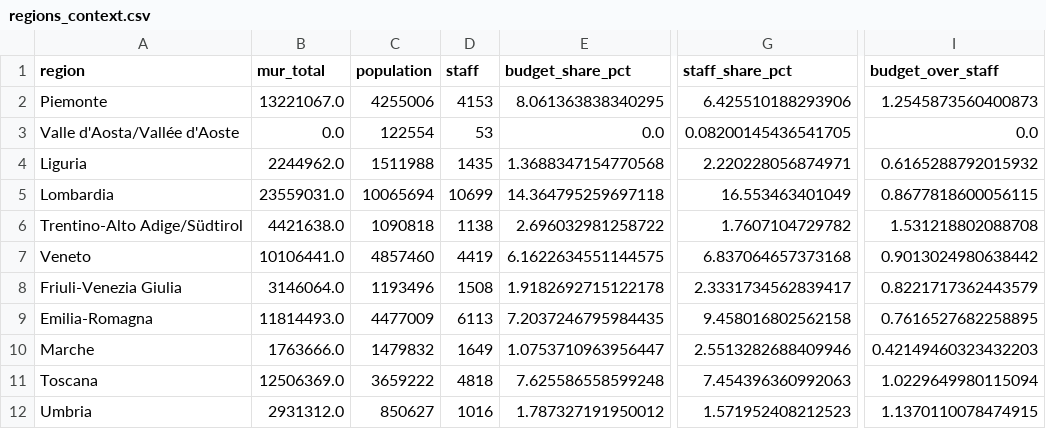
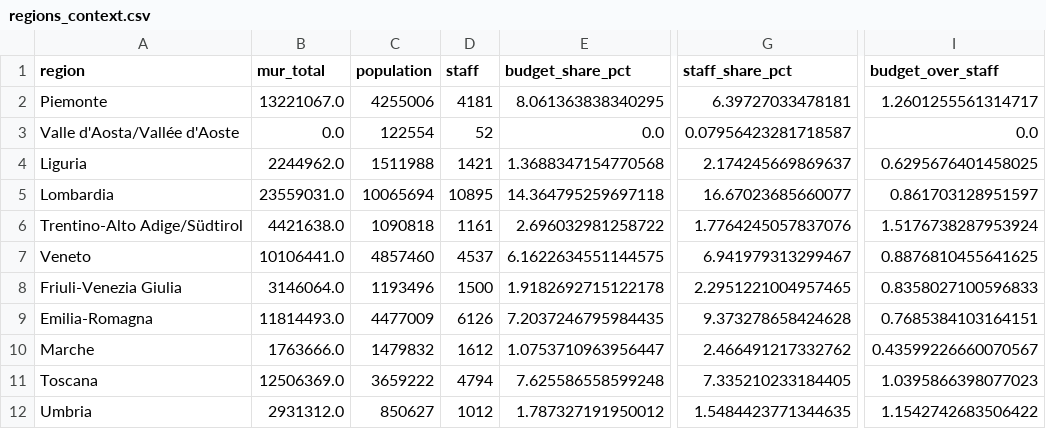
Before and after one commit to dpadula85/prin-extract, a CSV file: prin_out/analysis/regions_context.csv, drawn as a sheet; only a part is shown, gaps mark what is left out; the diff covers the shown part only; the diff names each change by its address in the sheet, - before the commit and + after, or states it on an @@ line.

```diff
--- a/prin_out/analysis/regions_context.csv
+++ b/prin_out/analysis/regions_context.csv
-D2 (staff): 4153
+D2 (staff): 4181
-G2 (staff_share_pct): 6.425510188293906
+G2 (staff_share_pct): 6.39727033478181
-I2 (budget_over_staff): 1.2545873560400873
+I2 (budget_over_staff): 1.2601255561314717
-D3 (staff): 53
+D3 (staff): 52
-G3 (staff_share_pct): 0.08200145436541705
+G3 (staff_share_pct): 0.07956423281718587
-D4 (staff): 1435
+D4 (staff): 1421
-G4 (staff_share_pct): 2.220228056874971
+G4 (staff_share_pct): 2.174245669869637
-I4 (budget_over_staff): 0.6165288792015932
+I4 (budget_over_staff): 0.6295676401458025
-D5 (staff): 10699
+D5 (staff): 10895
-G5 (staff_share_pct): 16.553463401049
+G5 (staff_share_pct): 16.67023685660077
-I5 (budget_over_staff): 0.8677818600056115
+I5 (budget_over_staff): 0.861703128951597
-D6 (staff): 1138
+D6 (staff): 1161
-G6 (staff_share_pct): 1.7607104729782
+G6 (staff_share_pct): 1.7764245057837076
-I6 (budget_over_staff): 1.531218802088708
+I6 (budget_over_staff): 1.5176738287953924
-D7 (staff): 4419
+D7 (staff): 4537
-G7 (staff_share_pct): 6.837064657373168
+G7 (staff_share_pct): 6.941979313299467
-I7 (budget_over_staff): 0.9013024980638442
+I7 (budget_over_staff): 0.8876810455641625
-D8 (staff): 1508
+D8 (staff): 1500
-G8 (staff_share_pct): 2.3331734562839417
+G8 (staff_share_pct): 2.2951221004957465
-I8 (budget_over_staff): 0.8221717362443579
+I8 (budget_over_staff): 0.8358027100596833
-D9 (staff): 6113
+D9 (staff): 6126
-G9 (staff_share_pct): 9.458016802562158
+G9 (staff_share_pct): 9.373278658424628
-I9 (budget_over_staff): 0.7616527682258895
+I9 (budget_over_staff): 0.7685384103164151
-D10 (staff): 1649
+D10 (staff): 1612
-G10 (staff_share_pct): 2.5513282688409946
+G10 (staff_share_pct): 2.466491217332762
-I10 (budget_over_staff): 0.42149460323432203
+I10 (budget_over_staff): 0.43599226660070567
-D11 (staff): 4818
+D11 (staff): 4794
-G11 (staff_share_pct): 7.454396360992063
+G11 (staff_share_pct): 7.335210233184405
-I11 (budget_over_staff): 1.0229649980115094
+I11 (budget_over_staff): 1.0395866398077023
-D12 (staff): 1016
+D12 (staff): 1012
-G12 (staff_share_pct): 1.571952408212523
+G12 (staff_share_pct): 1.5484423771344635
-I12 (budget_over_staff): 1.1370110078474915
+I12 (budget_over_staff): 1.1542742683506422
```
Also changed, not shown: 27 edited cells elsewhere in this file, data/staff_by_area.csv, data/staff_by_area_level.csv, 33 other files.
